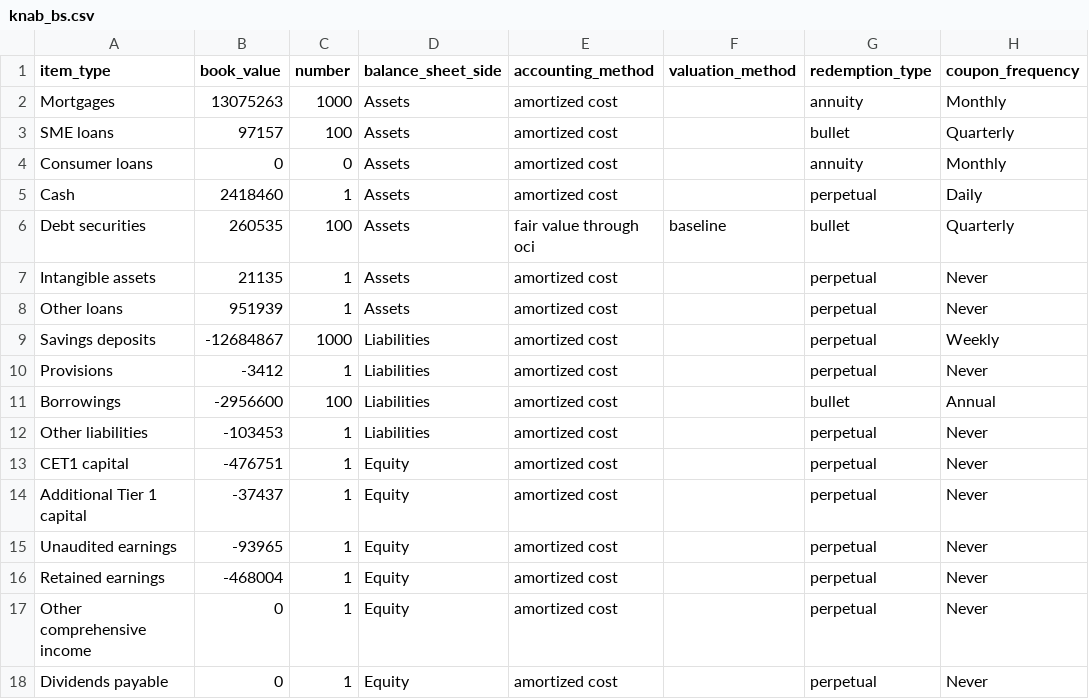
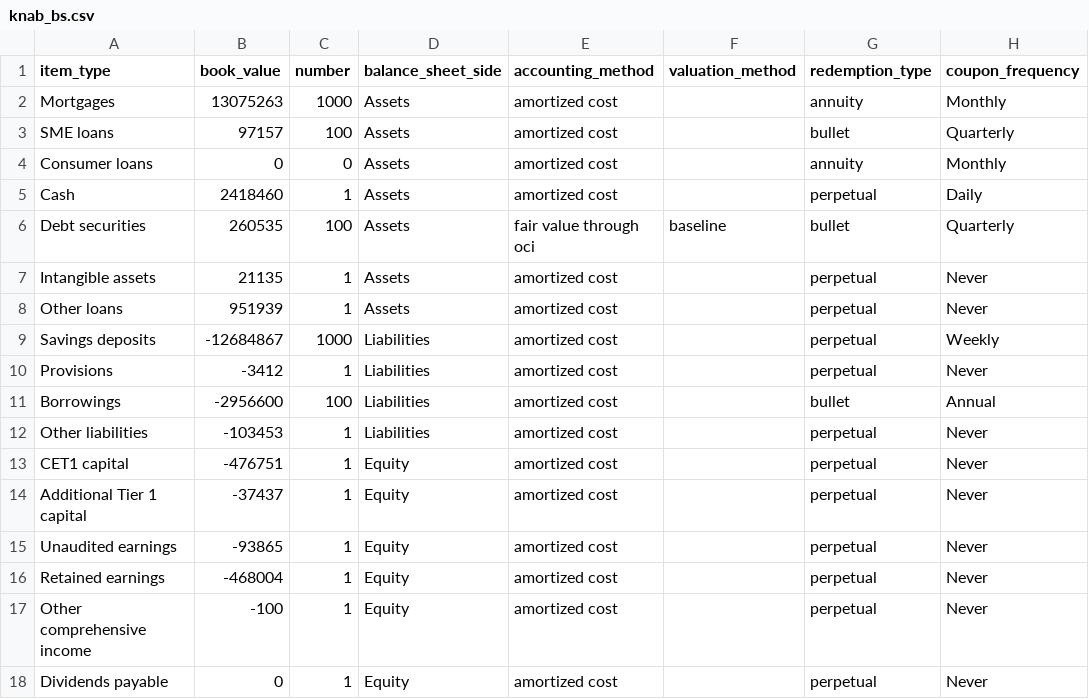
Before and after one commit to woutersolutions/BankProjections, a CSV file: src/examples/knab_bs.csv, drawn as a sheet; only a part is shown; the diff names each change by its address in the sheet, - before the commit and + after, or states it on an @@ line.

Commit message:
Have FVTOCI items have their valuation changes go through the OCI account

```diff
--- a/src/examples/knab_bs.csv
+++ b/src/examples/knab_bs.csv
-B15 (book_value): -93965
+B15 (book_value): -93865
-B17 (book_value): 0
+B17 (book_value): -100
```
Also changed, not shown: 4 other files.
